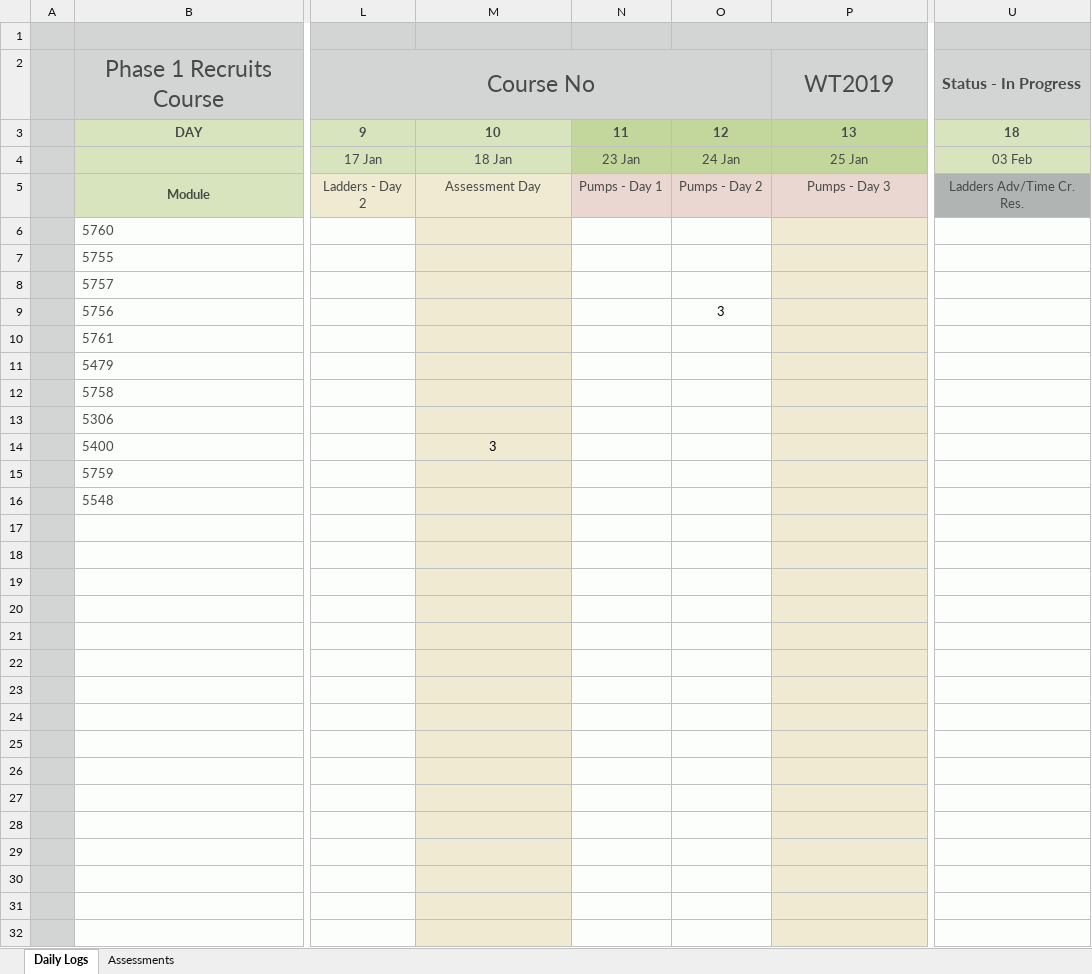
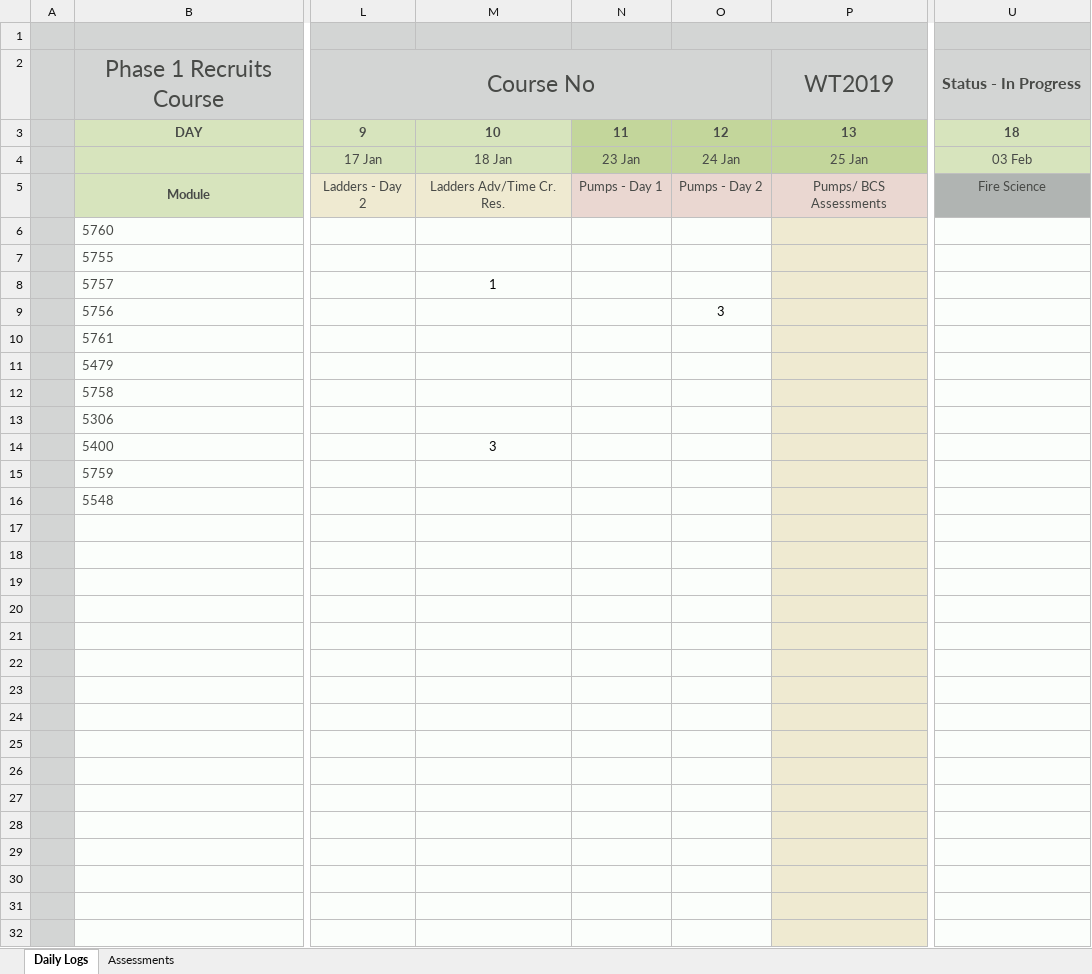
Before and after one commit to jules008/Phase1DB, an Excel workbook: Phase 1 Candidate Database v2.xlsx, sheet Daily Logs, drawn as a sheet; only a part is shown, gaps mark what is left out; values as stored, in another font and other column widths than the file's, no borders; charts and pictures and conditional formats not drawn; the diff covers the shown part only; the diff names each change by its address in the sheet, - before the commit and + after, or states it on an @@ line.

```diff
--- a/Phase 1 Candidate Database v2.xlsx (sheet Daily Logs)
+++ b/Phase 1 Candidate Database v2.xlsx (sheet Daily Logs)
-M5: Assessment Day
+M5: Ladders Adv/Time Cr. Res.
-P5: Pumps - Day 3
+P5: Pumps/ BCS Assessments
-U5: Ladders Adv/Time Cr. Res.
+U5: Fire Science
-M6:M32 fill: #EFEAD1
+M6:M32 fill: #FBFEFB
-M8: (empty)
+M8: 1
```
Also changed, not shown: cell formats elsewhere in this sheet, sheet Assessments, charts or pictures.
